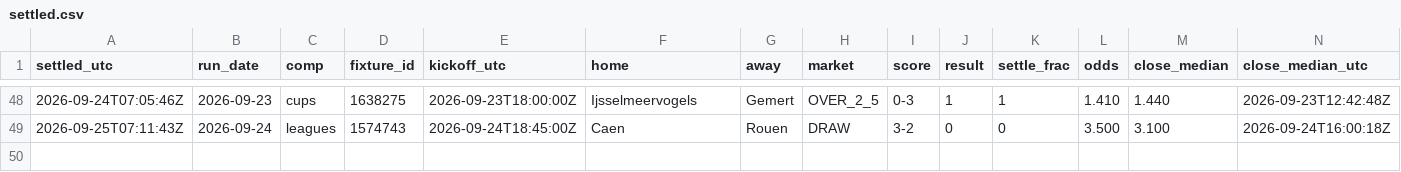
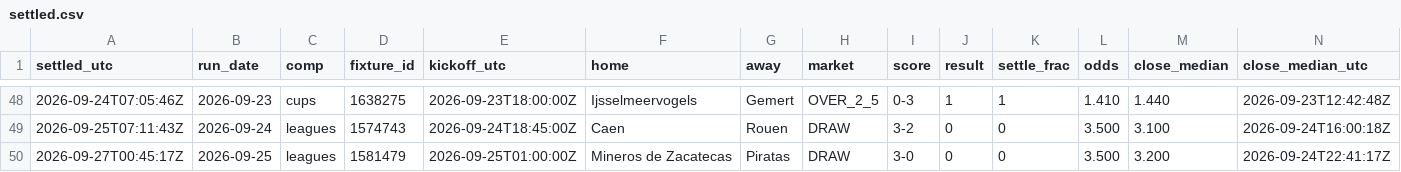
Before and after one commit to xbaredge/predictions, a CSV file: 2026/W39/settled.csv, drawn as a sheet; only a part is shown, gaps mark what is left out; rows hold the shown columns only; the diff names each change by its address in the sheet, - before the commit and + after, or states it on an @@ line.

Commit message:
commit 2026-09-27 (6 picks, 12 fixtures); 1 settled, 3 scores

```diff
--- a/2026/W39/settled.csv
+++ b/2026/W39/settled.csv
+row 50: 2026-09-27T00:45:17Z | 2026-09-25 | leagues | 1581479 | 2026-09-25T01:00:00Z | Mineros de Zacatecas | Piratas | DRAW | 3-0 | 0 | 0 | 3.500 | 3.200 | 2026-09-24T22:41:17Z
```
Also changed, not shown: 2026/W39/results.csv, 3 other files.
